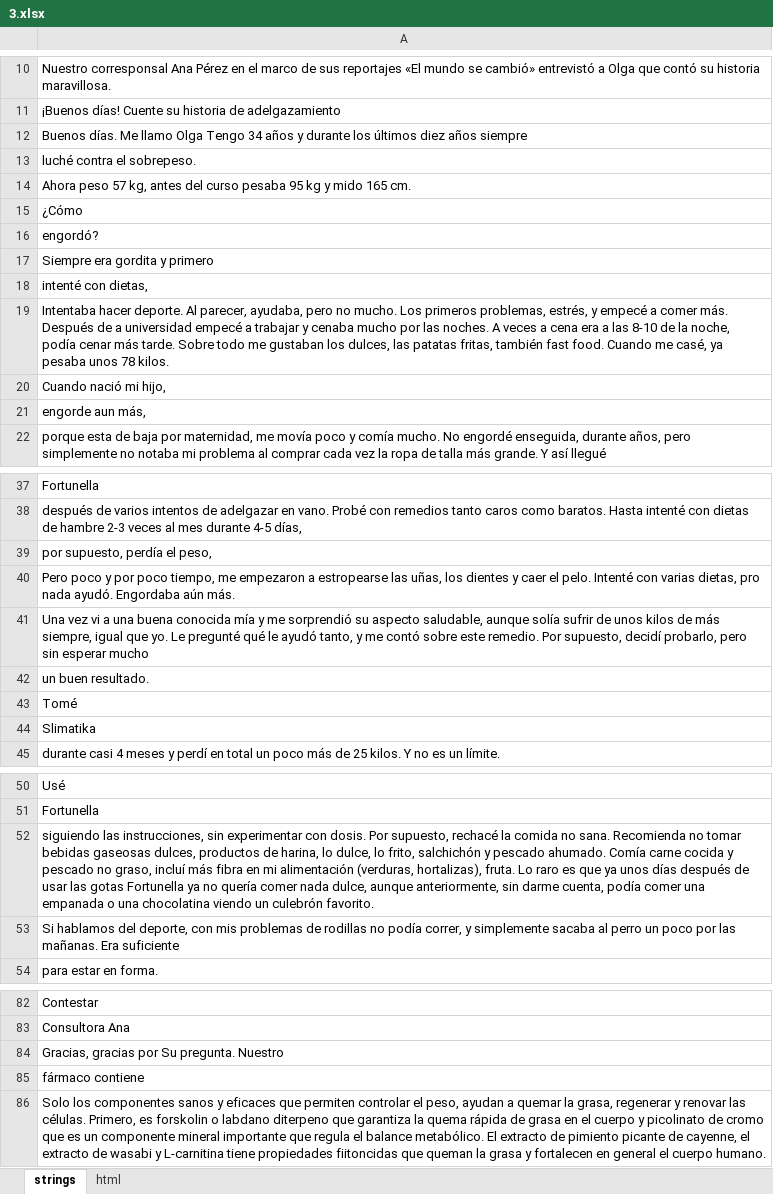
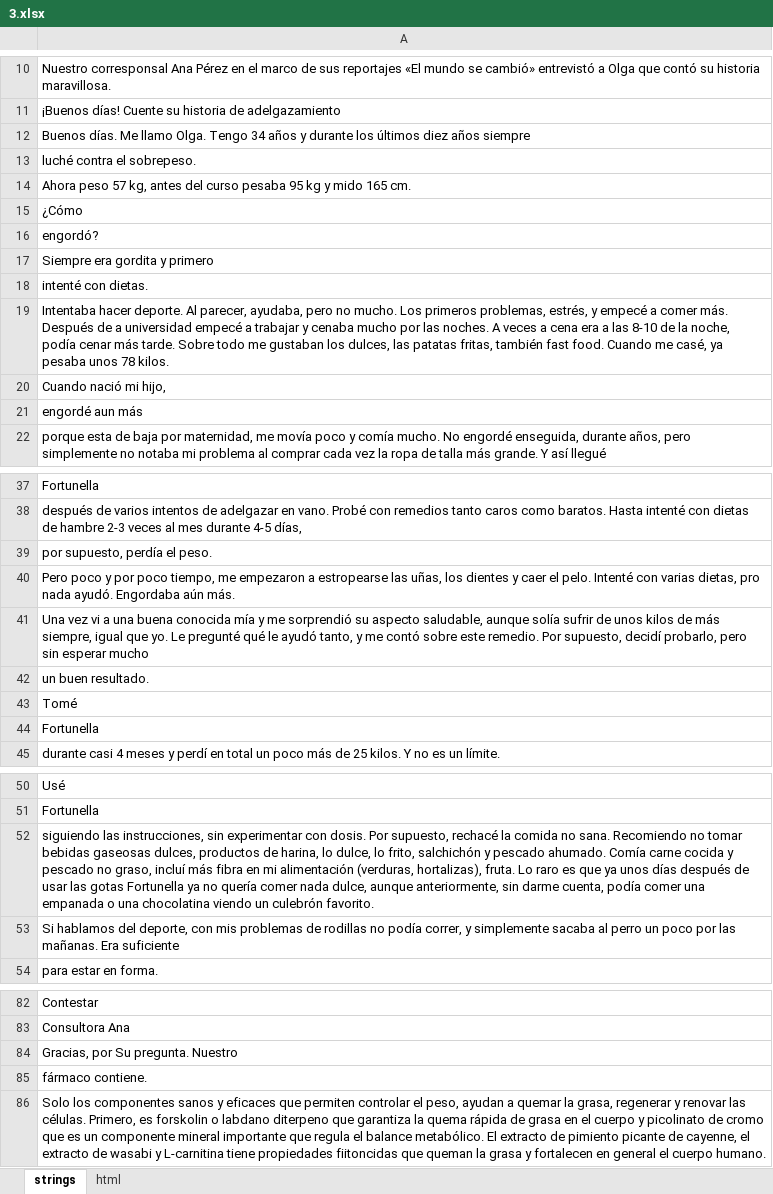
Before and after one commit to DanzigWebb/lands, an Excel workbook: pre/interview/es/3/3.xlsx, sheet strings, drawn as a sheet; only a part is shown, gaps mark what is left out; values as stored, in another font and other column widths than the file's, no borders; charts and pictures not drawn; the diff covers the shown part only; the diff names each change by its address in the sheet, - before the commit and + after, or states it on an @@ line.

```diff
--- a/pre/interview/es/3/3.xlsx (sheet strings)
+++ b/pre/interview/es/3/3.xlsx (sheet strings)
-A12: …Me llamo Olga Tengo 34…
+A12: …Me llamo Olga. Tengo 34…
-A18: intenté con dietas,
+A18: intenté con dietas.
-A21: engorde aun más,
+A21: engordé aun más
-A39: por supuesto, perdía el peso,
+A39: por supuesto, perdía el peso.
-A44: Slimatika
+A44: Fortunella
-A52: …no sana. Recomienda no tomar…
+A52: …no sana. Recomiendo no tomar…
-A84: Gracias, gracias por Su pregunta. Nuestro
+A84: Gracias, por Su pregunta. Nuestro
-A85: fármaco contiene
+A85: fármaco contiene.
```
Also changed, not shown: 1 edited cell elsewhere in this sheet, pre/interview/es/1/преленд 2 интервью BURN MT капсулы ES.xlsx, pre/interview/es/2/2.xlsx, 5 other files.
